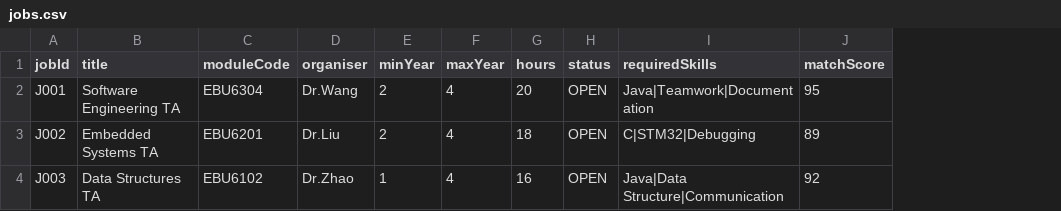
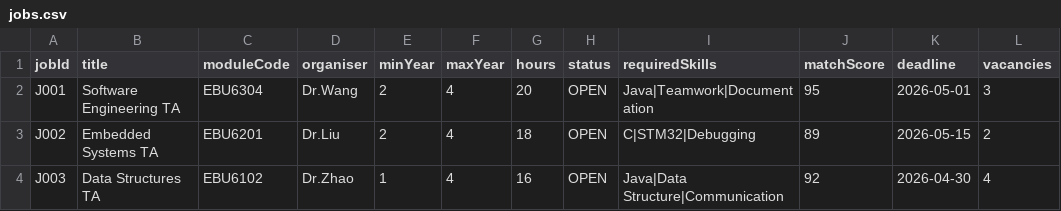
Before and after one commit to ccc-7/lztinternationallzt, a CSV file: data/jobs.csv, drawn as a sheet; the diff names each change by its address in the sheet, - before the commit and + after, or states it on an @@ line.

```diff
--- a/data/jobs.csv
+++ b/data/jobs.csv
+column K (deadline), rows 2-4: 2026-05-01 | 2026-05-15 | 2026-04-30
+column L (vacancies), rows 2-4: 3 | 2 | 4
```
Also changed, not shown: data/ta_users.csv, 30 other files.
